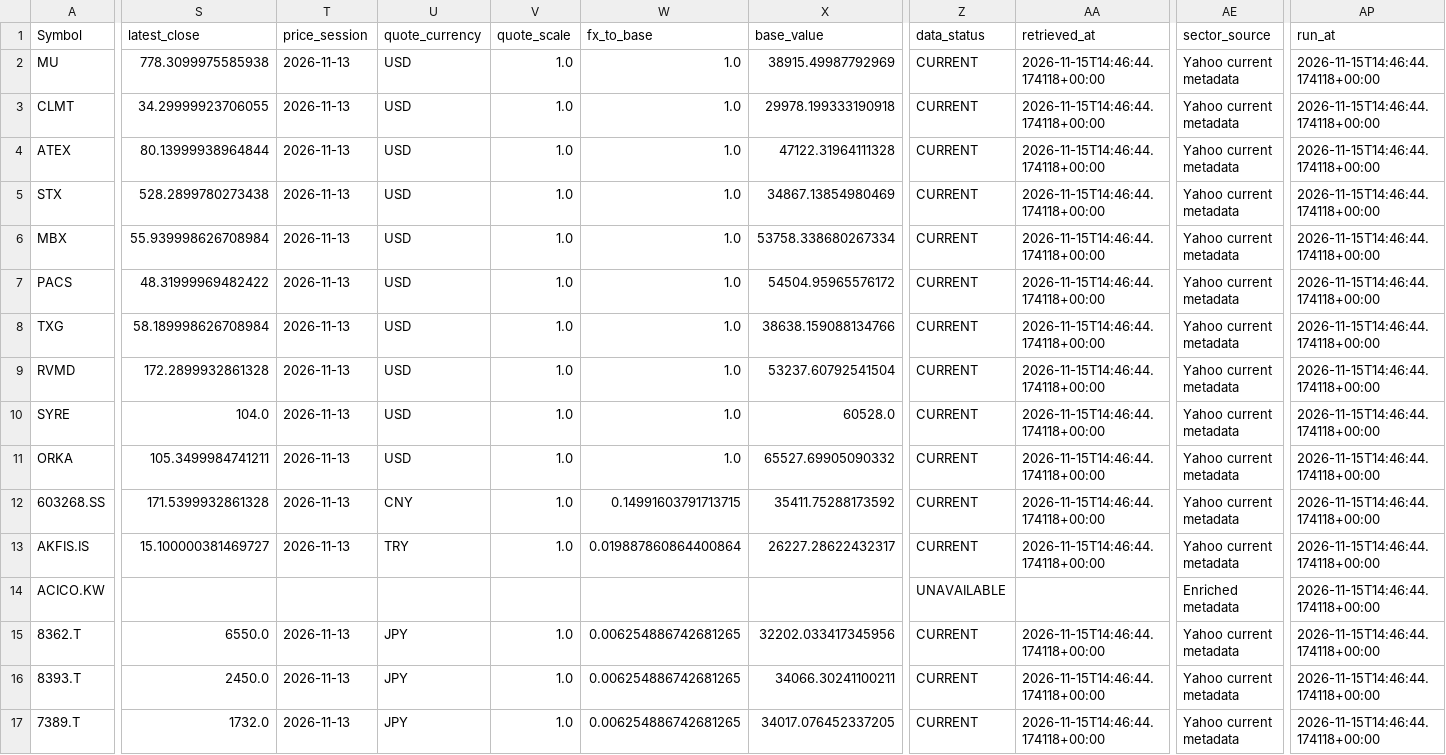
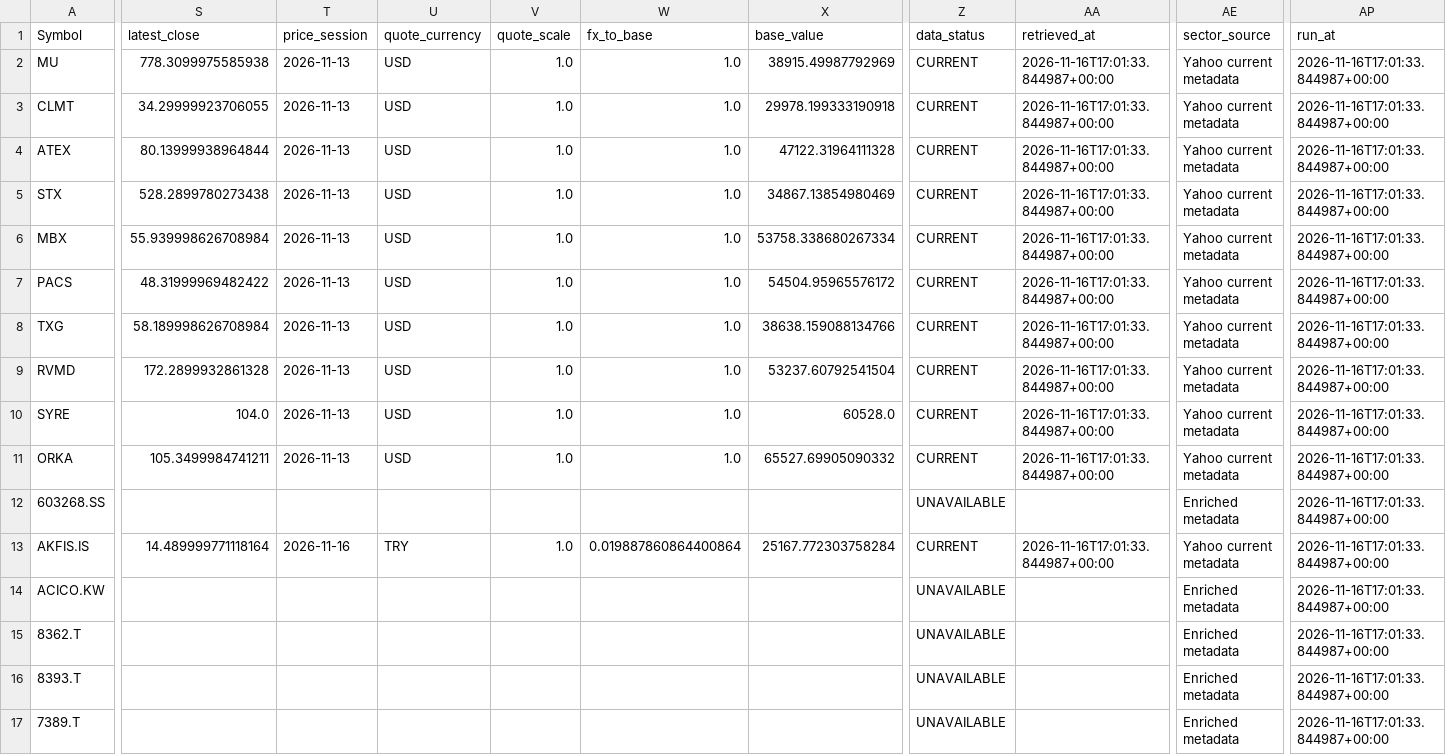
Before and after one commit to marcus-kung/BTC, a CSV file: daily_monitor/output/portfolio.csv, drawn as a sheet; only a part is shown, gaps mark what is left out; the diff covers the shown part only; the diff names each change by its address in the sheet, - before the commit and + after, or states it on an @@ line.

```diff
--- a/daily_monitor/output/portfolio.csv
+++ b/daily_monitor/output/portfolio.csv
-AA2:AA11 (retrieved_at): 2026-11-15T14:46:44.174118+00:00
+AA2:AA11 (retrieved_at): 2026-11-16T17:01:33.844987+00:00
-AP2:AP17 (run_at): 2026-11-15T14:46:44.174118+00:00
+AP2:AP17 (run_at): 2026-11-16T17:01:33.844987+00:00
-S12 (latest_close): 171.5399932861328
+S12 (latest_close): (empty)
-T12 (price_session): 2026-11-13
+T12 (price_session): (empty)
-U12 (quote_currency): CNY
+U12 (quote_currency): (empty)
-V12 (quote_scale): 1.0
+V12 (quote_scale): (empty)
-W12 (fx_to_base): 0.14991603791713715
+W12 (fx_to_base): (empty)
-X12 (base_value): 35411.75288173592
+X12 (base_value): (empty)
-Z12 (data_status): CURRENT
+Z12 (data_status): UNAVAILABLE
-AA12 (retrieved_at): 2026-11-15T14:46:44.174118+00:00
+AA12 (retrieved_at): (empty)
-AE12 (sector_source): Yahoo current metadata
+AE12 (sector_source): Enriched metadata
-S13 (latest_close): 15.100000381469727
+S13 (latest_close): 14.489999771118164
-T13 (price_session): 2026-11-13
+T13 (price_session): 2026-11-16
-X13 (base_value): 26227.28622432317
+X13 (base_value): 25167.772303758284
-AA13 (retrieved_at): 2026-11-15T14:46:44.174118+00:00
+AA13 (retrieved_at): 2026-11-16T17:01:33.844987+00:00
-S15 (latest_close): 6550.0
+S15 (latest_close): (empty)
-T15:T17 (price_session): 2026-11-13
+T15:T17 (price_session): (empty)
-U15:U17 (quote_currency): JPY
+U15:U17 (quote_currency): (empty)
-V15:V17 (quote_scale): 1.0
+V15:V17 (quote_scale): (empty)
-W15:W17 (fx_to_base): 0.006254886742681265
+W15:W17 (fx_to_base): (empty)
-X15 (base_value): 32202.033417345956
+X15 (base_value): (empty)
-Z15:Z17 (data_status): CURRENT
+Z15:Z17 (data_status): UNAVAILABLE
-AA15:AA17 (retrieved_at): 2026-11-15T14:46:44.174118+00:00
+AA15:AA17 (retrieved_at): (empty)
-AE15:AE17 (sector_source): Yahoo current metadata
+AE15:AE17 (sector_source): Enriched metadata
-S16 (latest_close): 2450.0
+S16 (latest_close): (empty)
-X16 (base_value): 34066.30241100211
+X16 (base_value): (empty)
-S17 (latest_close): 1732.0
+S17 (latest_close): (empty)
-X17 (base_value): 34017.076452337205
+X17 (base_value): (empty)
```
Also changed, not shown: 42 edited cells elsewhere in this file, 4 other files.
